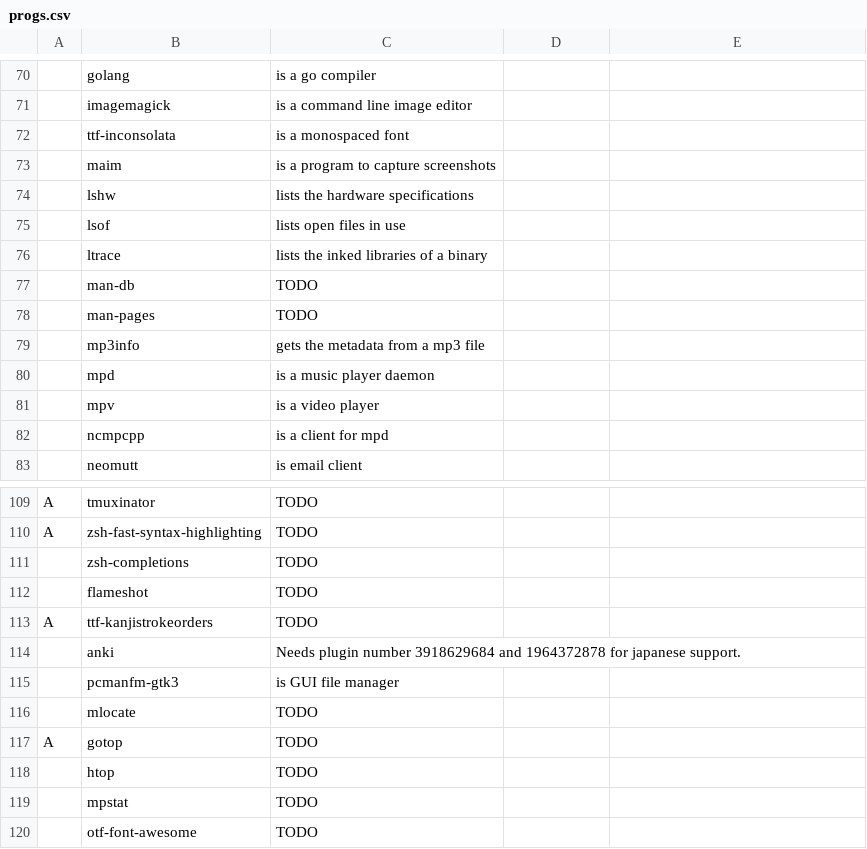
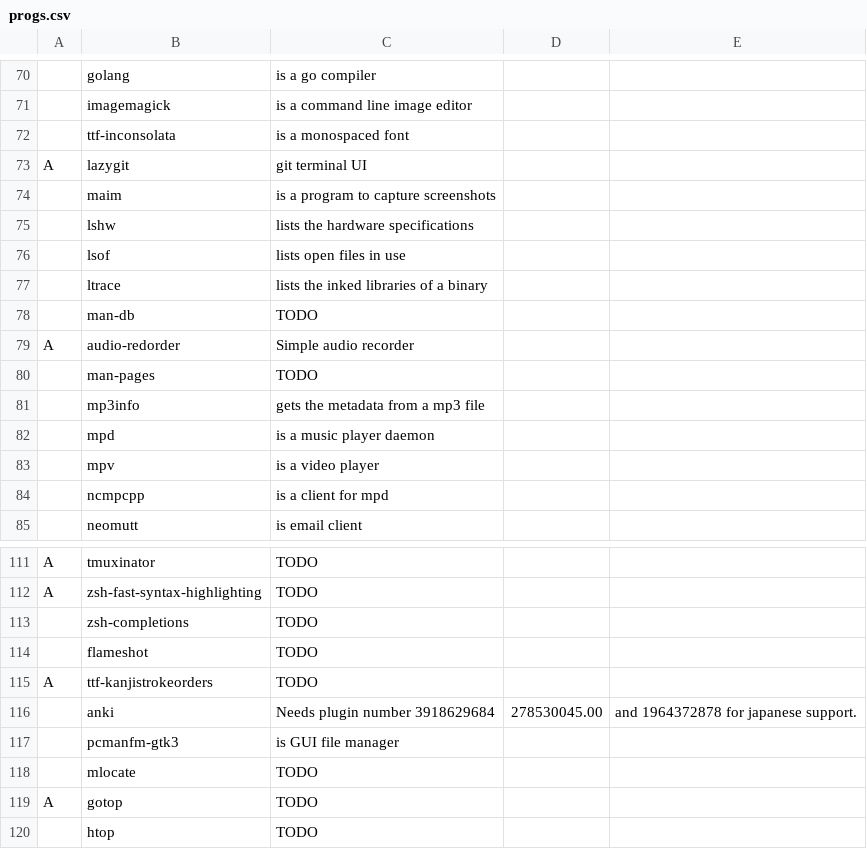
Before and after one commit to whatust/LARBS, a CSV file: progs.csv, drawn as a sheet; only a part is shown, gaps mark what is left out; the shorter side is filled out with more unchanged rows; removed rows and columns are numbered as before the commit, all else as after; the diff names each change by its address in the sheet, - before the commit and + after, or states it on an @@ line.

Commit message:
Changed default programs

```diff
--- a/progs.csv
+++ b/progs.csv
+row 73: A | lazygit | git terminal UI
+row 79: A | audio-redorder | Simple audio recorder
-row 114:  | anki | Needs plugin number 3918629684 and 1964372878 for japanese support.
+row 116:  | anki | Needs plugin number 3918629684 | 278530045.00 | and 1964372878 for japanese support.
```
